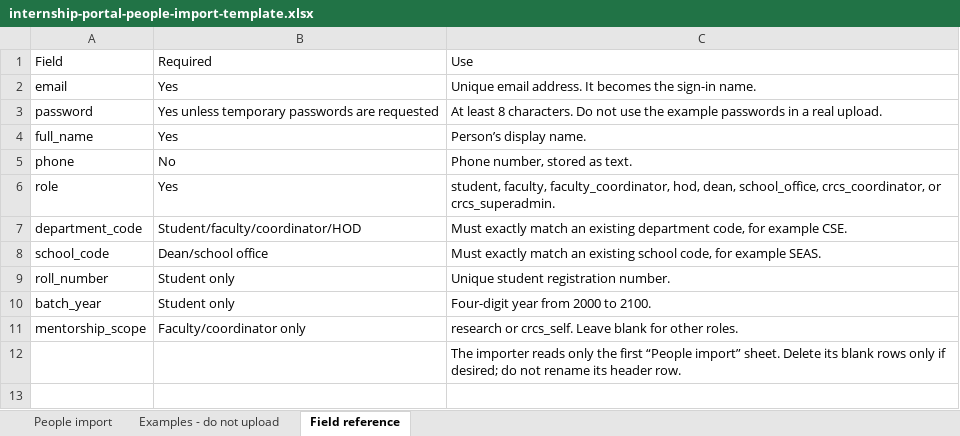
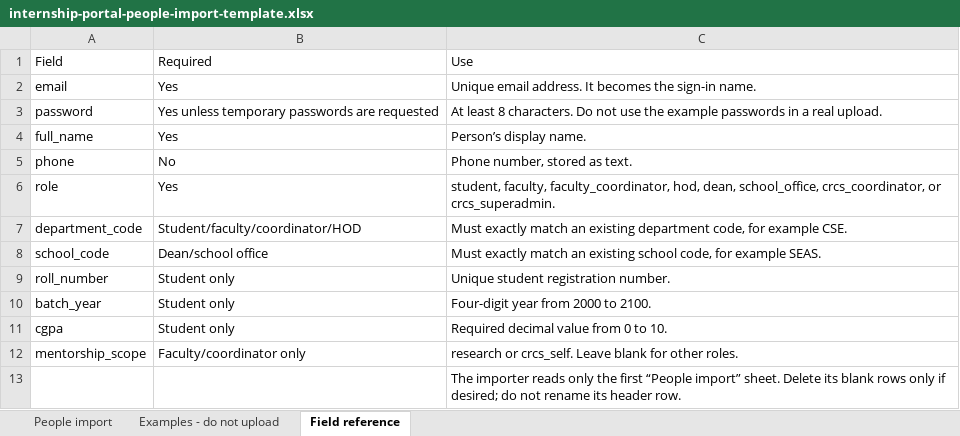
Before and after one commit to abhinavteja123/module8-SM, an Excel workbook: frontend/public/templates/internship-portal-people-import-template.xlsx, sheet Field reference, drawn as a sheet; values as stored, in another font and other column widths than the file's, no borders; the diff names each change by its address in the sheet, - before the commit and + after, or states it on an @@ line.

```diff
--- a/frontend/public/templates/internship-portal-people-import-template.xlsx (sheet Field reference)
+++ b/frontend/public/templates/internship-portal-people-import-template.xlsx (sheet Field reference)
+row 11: cgpa | Student only | Required decimal value from 0 to 10.
```
Also changed, not shown: sheet People import, sheet Examples - do not upload, 23 other files.
